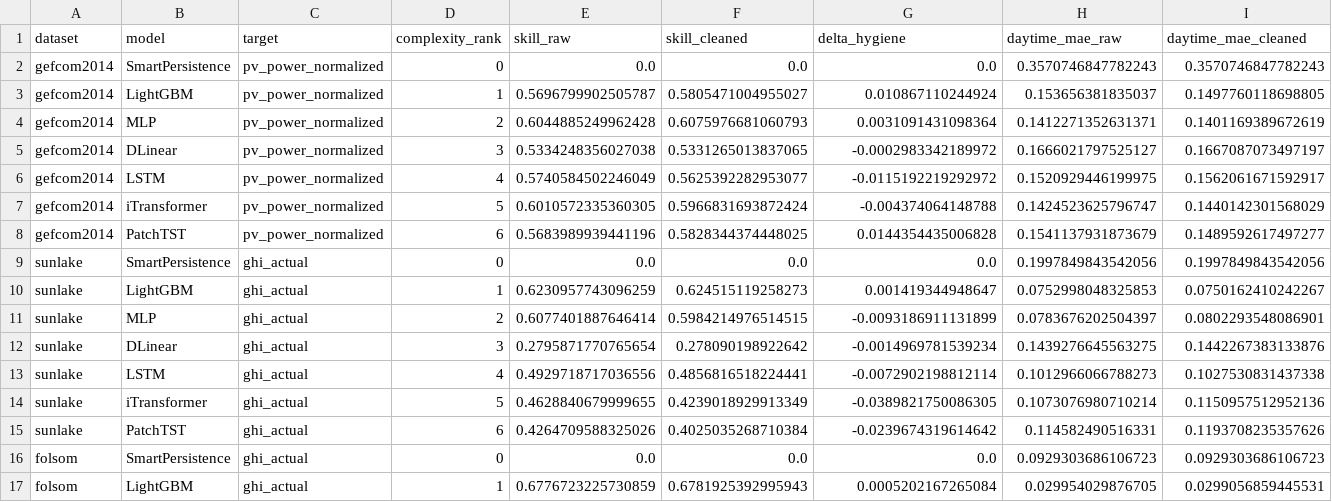
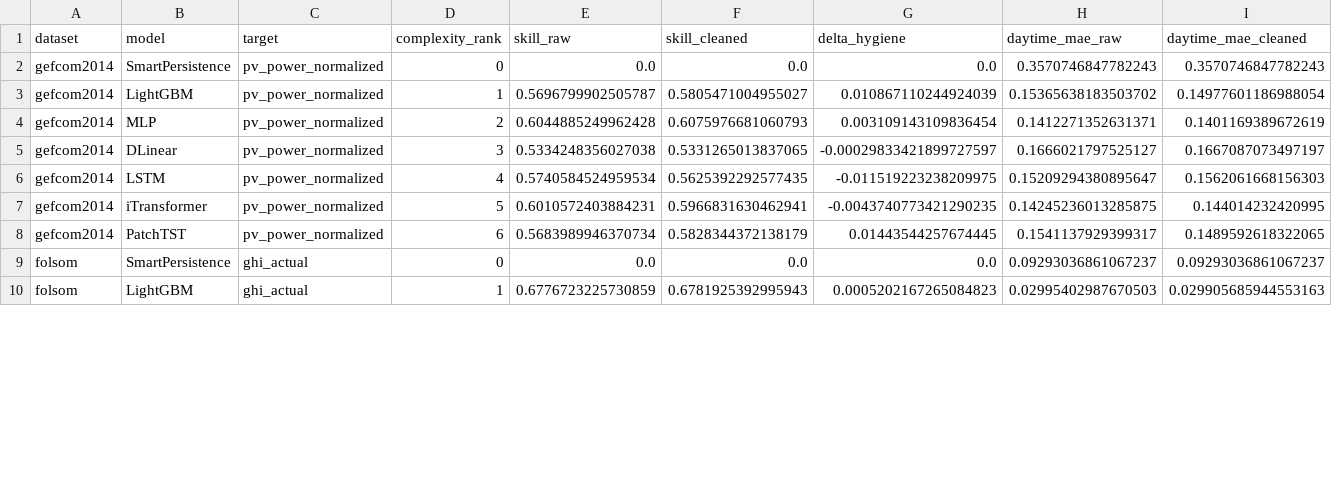
Before and after one commit to Maoxuehui/solar-unibench, a CSV file: figures_full/results/results_e9_cross_dataset.csv, drawn as a sheet; only a part is shown; the diff covers the shown part only.

```diff
--- a/figures_full/results/results_e9_cross_dataset.csv
+++ b/figures_full/results/results_e9_cross_dataset.csv
@@ -2,16 +2,9 @@ dataset,model,target,complexity_rank,skill_raw,skill_cleaned,delta_hygiene,dayti
 gefcom2014,SmartPersistence,pv_power_normalized,0,0.0,0.0,0.0,0.3570746847782243,0.3570746847782243
-gefcom2014,LightGBM,pv_power_normalized,1,0.5696799902505787,0.5805471004955027,0.010867110244924,0.153656381835037,0.1497760118698805
-gefcom2014,MLP,pv_power_normalized,2,0.6044885249962428,0.6075976681060793,0.0031091431098364,0.1412271352631371,0.1401169389672619
-gefcom2014,DLinear,pv_power_normalized,3,0.5334248356027038,0.5331265013837065,-0.0002983342189972,0.1666021797525127,0.1667087073497197
-gefcom2014,LSTM,pv_power_normalized,4,0.5740584502246049,0.5625392282953077,-0.0115192219292972,0.1520929446199975,0.1562061671592917
-gefcom2014,iTransformer,pv_power_normalized,5,0.6010572335360305,0.5966831693872424,-0.004374064148788,0.1424523625796747,0.1440142301568029
-gefcom2014,PatchTST,pv_power_normalized,6,0.5683989939441196,0.5828344374448025,0.0144354435006828,0.1541137931873679,0.1489592617497277
-sunlake,SmartPersistence,ghi_actual,0,0.0,0.0,0.0,0.1997849843542056,0.1997849843542056
-sunlake,LightGBM,ghi_actual,1,0.6230957743096259,0.624515119258273,0.001419344948647,0.0752998048325853,0.0750162410242267
-sunlake,MLP,ghi_actual,2,0.6077401887646414,0.5984214976514515,-0.0093186911131899,0.0783676202504397,0.0802293548086901
-sunlake,DLinear,ghi_actual,3,0.2795871770765654,0.278090198922642,-0.0014969781539234,0.1439276645563275,0.1442267383133876
-sunlake,LSTM,ghi_actual,4,0.4929718717036556,0.4856816518224441,-0.0072902198812114,0.1012966066788273,0.1027530831437338
-sunlake,iTransformer,ghi_actual,5,0.4628840679999655,0.4239018929913349,-0.0389821750086305,0.1073076980710214,0.1150957512952136
-sunlake,PatchTST,ghi_actual,6,0.4264709588325026,0.4025035268710384,-0.0239674319614642,0.114582490516331,0.1193708235357626
-folsom,SmartPersistence,ghi_actual,0,0.0,0.0,0.0,0.0929303686106723,0.0929303686106723
-folsom,LightGBM,ghi_actual,1,0.6776723225730859,0.6781925392995943,0.0005202167265084,0.029954029876705,0.0299056859445531
+gefcom2014,LightGBM,pv_power_normalized,1,0.5696799902505787,0.5805471004955027,0.010867110244924039,0.15365638183503702,0.14977601186988054
+gefcom2014,MLP,pv_power_normalized,2,0.6044885249962428,0.6075976681060793,0.003109143109836454,0.1412271352631371,0.1401169389672619
+gefcom2014,DLinear,pv_power_normalized,3,0.5334248356027038,0.5331265013837065,-0.00029833421899727597,0.1666021797525127,0.1667087073497197
+gefcom2014,LSTM,pv_power_normalized,4,0.5740584524959534,0.5625392292577435,-0.011519223238209975,0.15209294380895647,0.1562061668156303
+gefcom2014,iTransformer,pv_power_normalized,5,0.6010572403884231,0.5966831630462941,-0.0043740773421290235,0.14245236013285875,0.144014232420995
+gefcom2014,PatchTST,pv_power_normalized,6,0.5683989946370734,0.5828344372138179,0.01443544257674445,0.1541137929399317,0.1489592618322065
+folsom,SmartPersistence,ghi_actual,0,0.0,0.0,0.0,0.09293036861067237,0.09293036861067237
+folsom,LightGBM,ghi_actual,1,0.6776723225730859,0.6781925392995943,0.0005202167265084823,0.02995402987670503,0.029905685944553163
```
Also changed, not shown: 7 added rows and 36 edited cells elsewhere in this file, figures_full/results/results_e6_alignment.csv, 2 other files.
